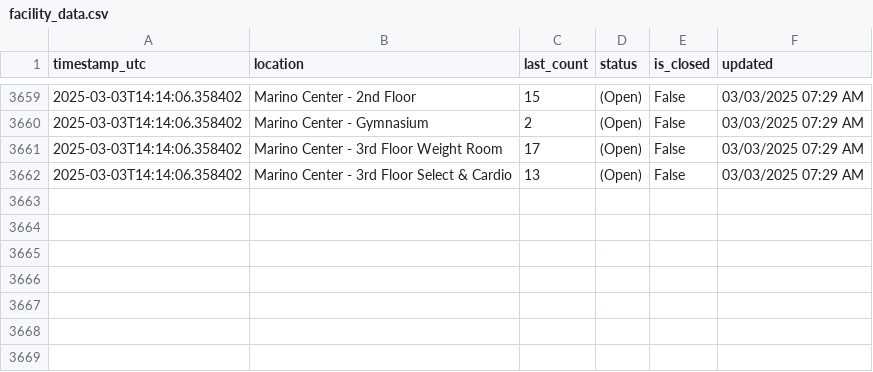
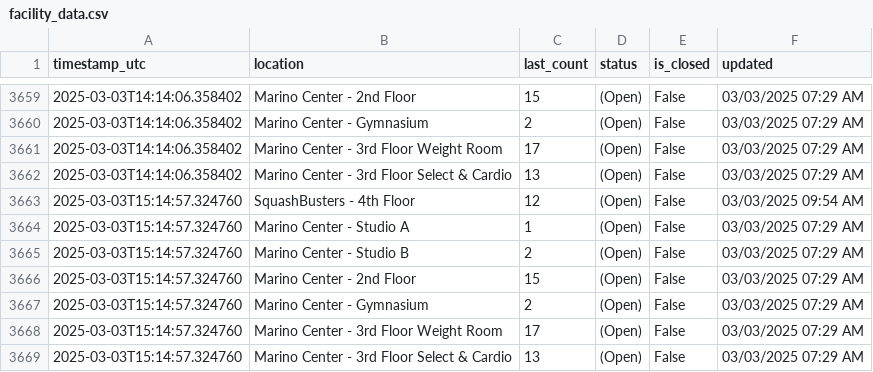
Before and after one commit to Anuttan/NEU-Gym-Tracker, a CSV file: data/facility_data.csv, drawn as a sheet; only a part is shown, gaps mark what is left out.

Commit message:
Update facility data

```diff
--- a/data/facility_data.csv
+++ b/data/facility_data.csv
@@ -3662 +3662,8 @@ timestamp_utc,location,last_count,status,is_closed,updated
 2025-03-03T14:14:06.358402,Marino Center - 3rd Floor Select & Cardio,13,(Open),False,03/03/2025 07:29 AM
+2025-03-03T15:14:57.324760,SquashBusters - 4th Floor,12,(Open),False,03/03/2025 09:54 AM
+2025-03-03T15:14:57.324760,Marino Center - Studio A,1,(Open),False,03/03/2025 07:29 AM
+2025-03-03T15:14:57.324760,Marino Center - Studio B,2,(Open),False,03/03/2025 07:29 AM
+2025-03-03T15:14:57.324760,Marino Center - 2nd Floor,15,(Open),False,03/03/2025 07:29 AM
+2025-03-03T15:14:57.324760,Marino Center - Gymnasium,2,(Open),False,03/03/2025 07:29 AM
+2025-03-03T15:14:57.324760,Marino Center - 3rd Floor Weight Room,17,(Open),False,03/03/2025 07:29 AM
+2025-03-03T15:14:57.324760,Marino Center - 3rd Floor Select & Cardio,13,(Open),False,03/03/2025 07:29 AM
```
Also changed, not shown: 1 other file.
